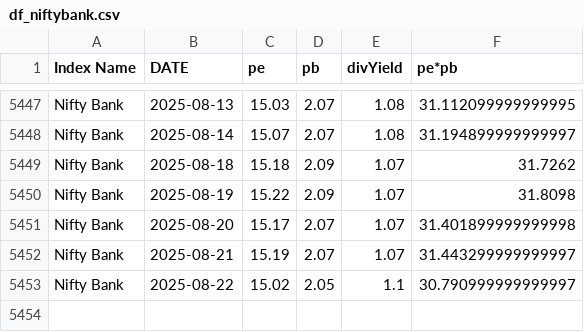
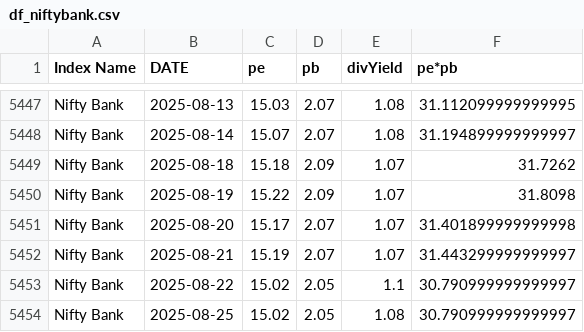
Before and after one commit to mrudulchaudhari/marketpepb, a CSV file: data/df_niftybank.csv, drawn as a sheet; only a part is shown, gaps mark what is left out; the diff names each change by its address in the sheet, - before the commit and + after, or states it on an @@ line.

```diff
--- a/data/df_niftybank.csv
+++ b/data/df_niftybank.csv
+row 5454: Nifty Bank | 2025-08-25 | 15.02 | 2.05 | 1.08 | 30.790999999999997
```
Also changed, not shown: data/df_nifty50.csv, data/df_niftymidcap.csv.
